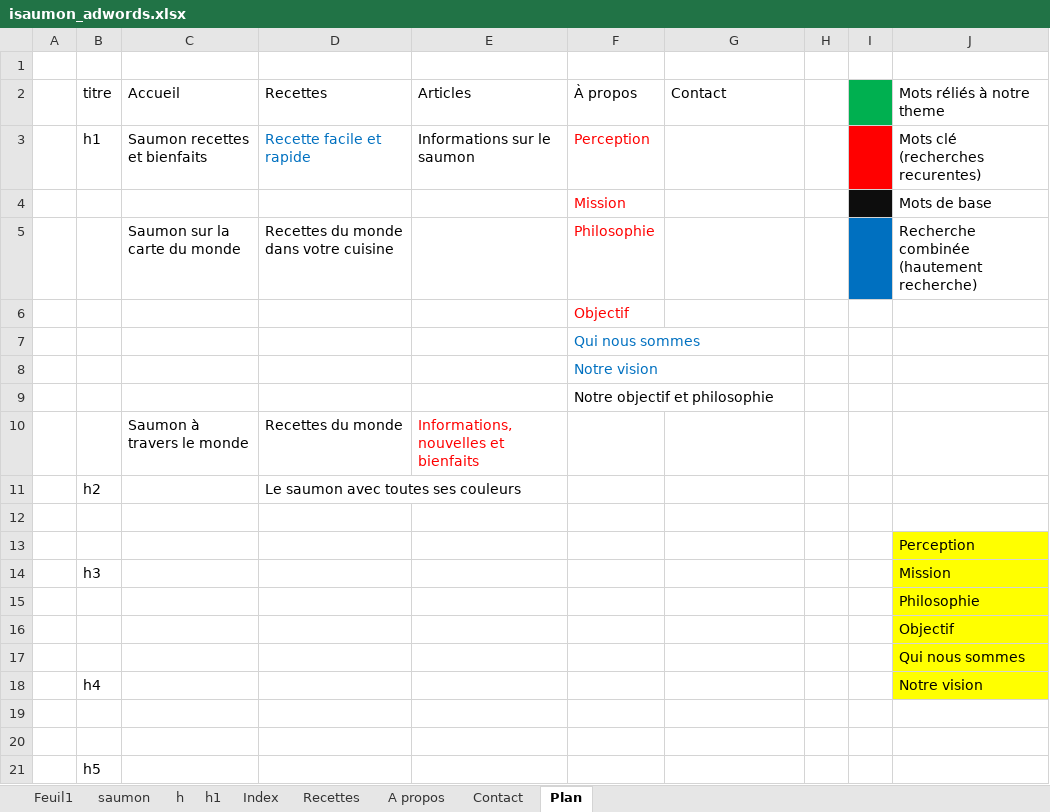
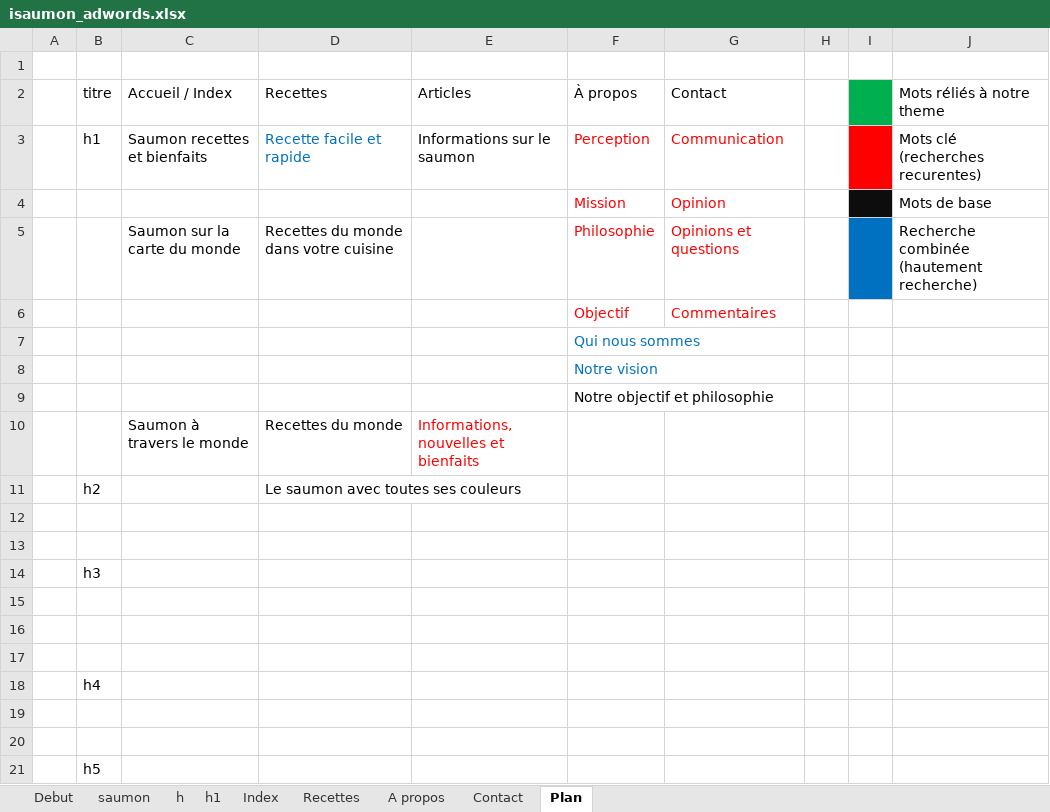
Before and after one commit to ISI-MTL/isaumon, an Excel workbook: idées/Référencement/isaumon_adwords.xlsx, sheet Plan, drawn as a sheet; only a part is shown; values as stored, in another font and other column widths than the file's, no borders; the diff names each change by its address in the sheet, - before the commit and + after, or states it on an @@ line.

Commit message:
Création des h1
Référencement de mots clé création des h1, on attend voir comme le site
se développe pour pouvoir continuer avec les sections suivantes.

```diff
--- a/idées/Référencement/isaumon_adwords.xlsx (sheet Plan)
+++ b/idées/Référencement/isaumon_adwords.xlsx (sheet Plan)
-sheet tab: Feuil1
+sheet tab: Debut
-C2: Accueil
+C2: Accueil / Index
-G3 (Contact): (empty)
+G3 (Contact): Communication
-G4 (Contact): (empty)
+G4 (Contact): Opinion
-G5 (Contact): (empty)
+G5 (Contact): Opinions et questions
-G6 (Contact): (empty)
+G6 (Contact): Commentaires
-J13 (Mots réliés à notre theme): Perception
+J13 (Mots réliés à notre theme): (empty)
-J13:J18 fill: #FFFF00
+J13:J18 fill: none
-J14 (Mots réliés à notre theme): Mission
+J14 (Mots réliés à notre theme): (empty)
-J15 (Mots réliés à notre theme): Philosophie
+J15 (Mots réliés à notre theme): (empty)
-J16 (Mots réliés à notre theme): Objectif
+J16 (Mots réliés à notre theme): (empty)
-J17 (Mots réliés à notre theme): Qui nous sommes
+J17 (Mots réliés à notre theme): (empty)
-J18 (Mots réliés à notre theme): Notre vision
+J18 (Mots réliés à notre theme): (empty)
```
Also changed, not shown: sheet Contact, 4 other files.
